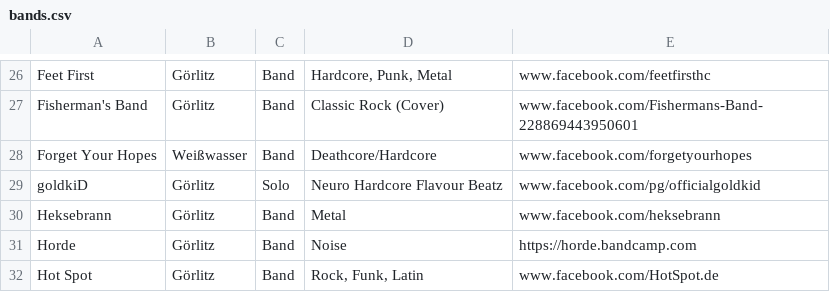
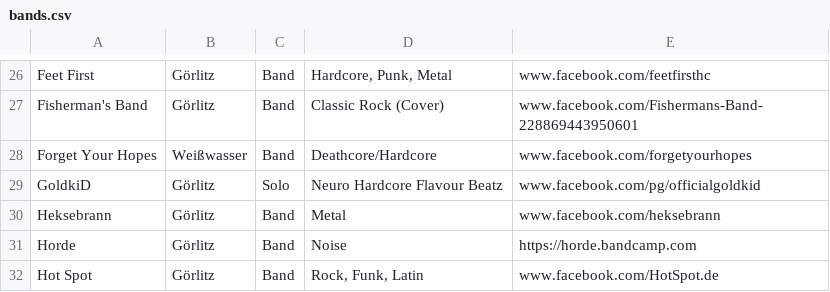
Before and after one commit to NoaNoob/rooftopradioserver, a CSV file: src/main/resources/bands.csv, drawn as a sheet; only a part is shown, gaps mark what is left out.

Commit message:
bandlist

```diff
--- a/src/main/resources/bands.csv
+++ b/src/main/resources/bands.csv
@@ -28,3 +28,3 @@ Fisherman's Band;Görlitz;Band;Classic Rock (Cover);www.facebook.com/Fishermans-
 Forget Your Hopes;Weißwasser;Band;Deathcore/Hardcore;www.facebook.com/forgetyourhopes
-goldkiD;Görlitz;Solo;Neuro Hardcore Flavour Beatz;www.facebook.com/pg/officialgoldkid
+GoldkiD;Görlitz;Solo;Neuro Hardcore Flavour Beatz;www.facebook.com/pg/officialgoldkid
 Heksebrann;Görlitz;Band;Metal;www.facebook.com/heksebrann
```
